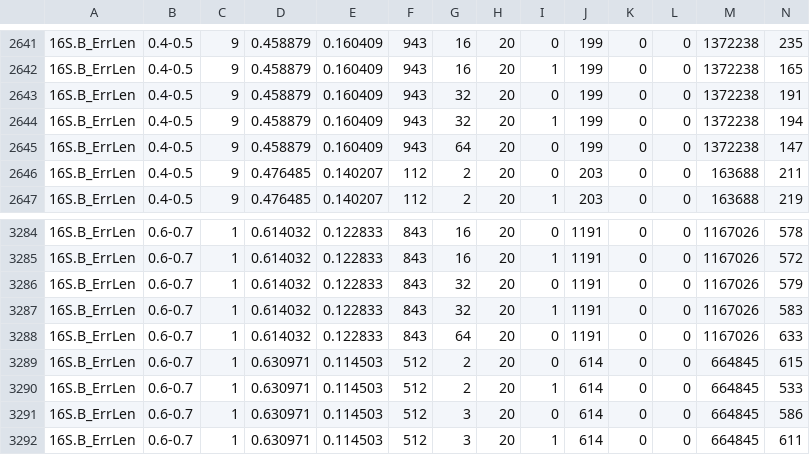
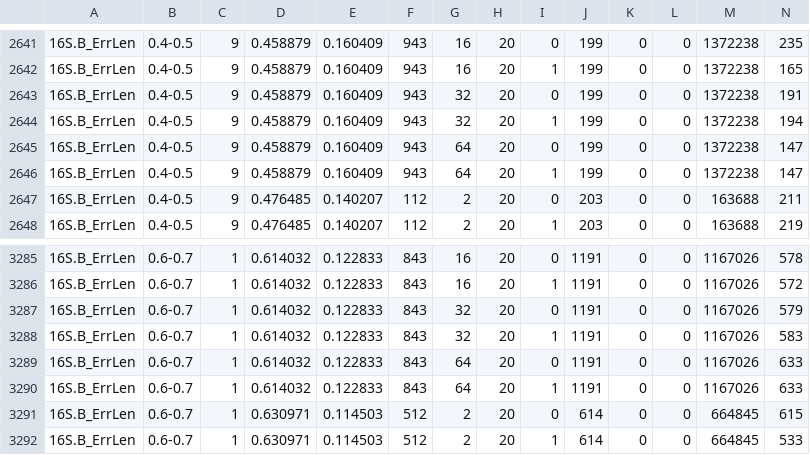
Before and after one commit to yimingnzhao/AlignmentErrorRemoval-Results, a CSV file: CSV_Files/res_NewErrRates.csv, drawn as a sheet; only a part is shown, gaps mark what is left out; the shorter side is filled out with more unchanged rows; rows hold the shown columns only; the diff names each change by its address in the sheet, - before the commit and + after, or states it on an @@ line.

```diff
--- a/CSV_Files/res_NewErrRates.csv
+++ b/CSV_Files/res_NewErrRates.csv
+row 2646: 16S.B_ErrLen | 0.4-0.5 | 9 | 0.458879 | 0.160409 | 943 | 64 | 20 | 1 | 199 | 0 | 0 | 1372238 | 147
+row 3290: 16S.B_ErrLen | 0.6-0.7 | 1 | 0.614032 | 0.122833 | 843 | 64 | 20 | 1 | 1191 | 0 | 0 | 1167026 | 633
```
Also changed, not shown: Script_Results/16S.B_ErrLen/16S.B_ErrLen.csv, 3 other files.
